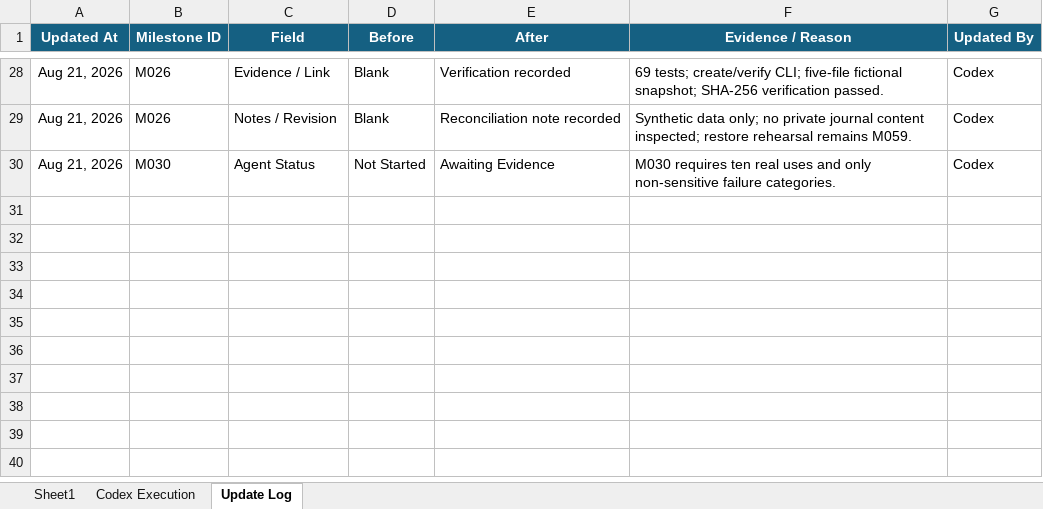
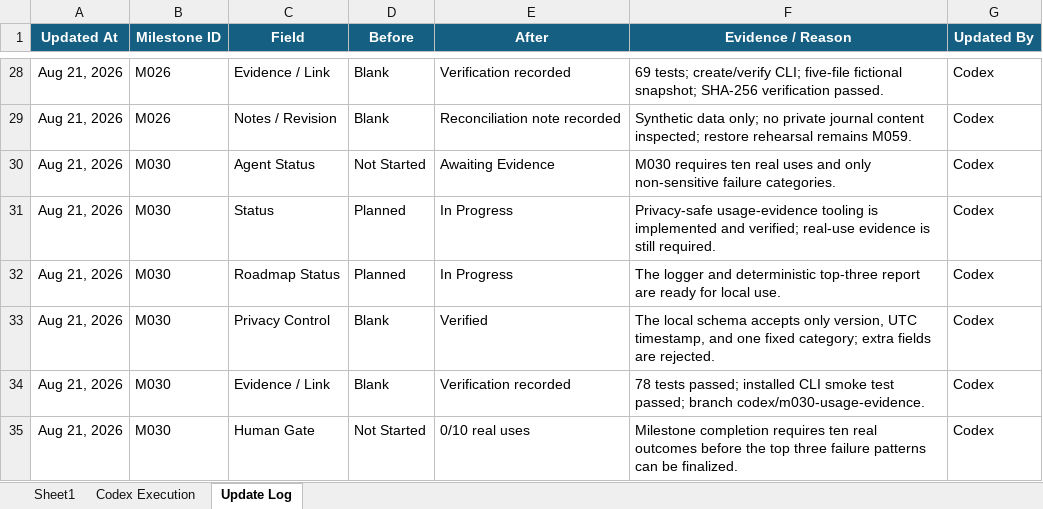
Before and after one commit to mroxas04/second-mind, an Excel workbook: outputs/01a02405-eff6-71d0-a35b-93798c214f10/Second Mind Milestones.xlsx, sheet Update Log, drawn as a sheet; only a part is shown, gaps mark what is left out; values as stored, in another font and other column widths than the file's, no borders; table styles not drawn; the diff names each change by its address in the sheet, - before the commit and + after, or states it on an @@ line.

Commit message:
feat: add privacy-safe usage evidence

```diff
--- a/outputs/01a02405-eff6-71d0-a35b-93798c214f10/Second Mind Milestones.xlsx (sheet Update Log)
+++ b/outputs/01a02405-eff6-71d0-a35b-93798c214f10/Second Mind Milestones.xlsx (sheet Update Log)
+row 31: Aug 21, 2026 | M030 | Status | Planned | In Progress | Privacy-safe usage-evidence tooling is implemented and verified; real-use evidence is still required. | Codex
+row 32: Aug 21, 2026 | M030 | Roadmap Status | Planned | In Progress | The logger and deterministic top-three report are ready for local use. | Codex
+row 33: Aug 21, 2026 | M030 | Privacy Control | Blank | Verified | The local schema accepts only version, UTC timestamp, and one fixed category; extra fields are rejected. | Codex
+row 34: Aug 21, 2026 | M030 | Evidence / Link | Blank | Verification recorded | 78 tests passed; installed CLI smoke test passed; branch codex/m030-usage-evidence. | Codex
+row 35: Aug 21, 2026 | M030 | Human Gate | Not Started | 0/10 real uses | Milestone completion requires ten real outcomes before the top three failure patterns can be finalized. | Codex
```
Also changed, not shown: sheet Codex Execution, sheet Sheet1, 7 other files.
